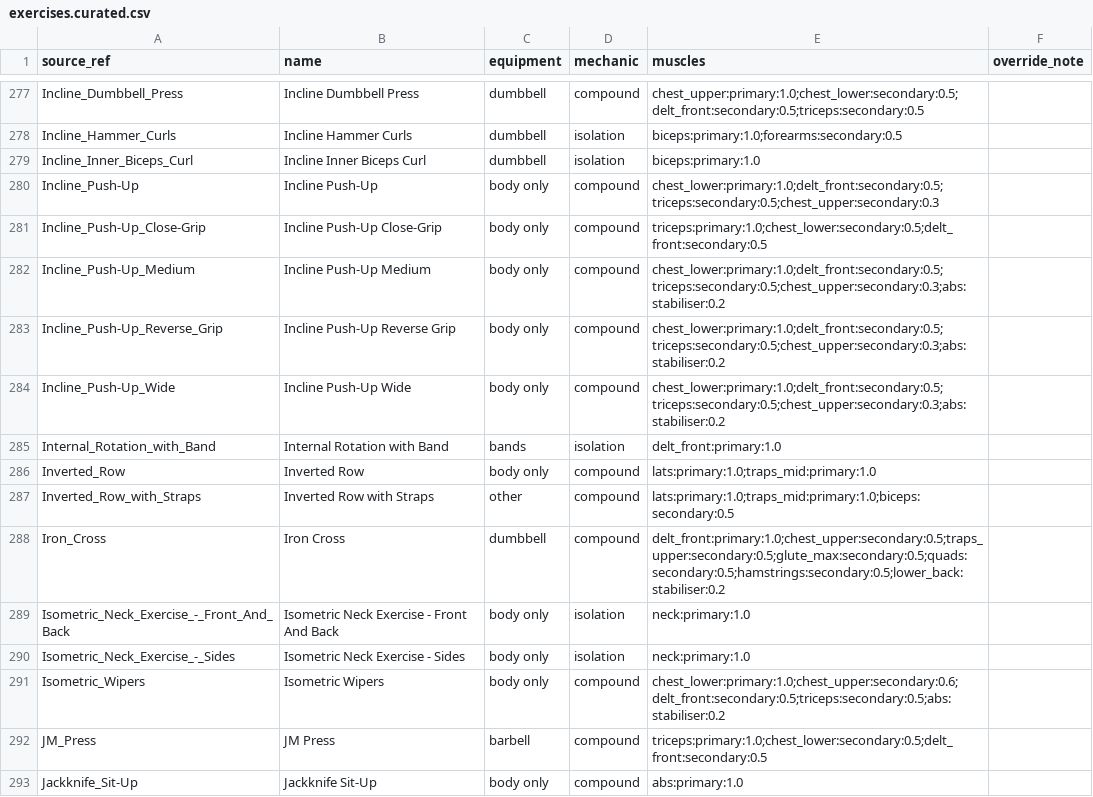
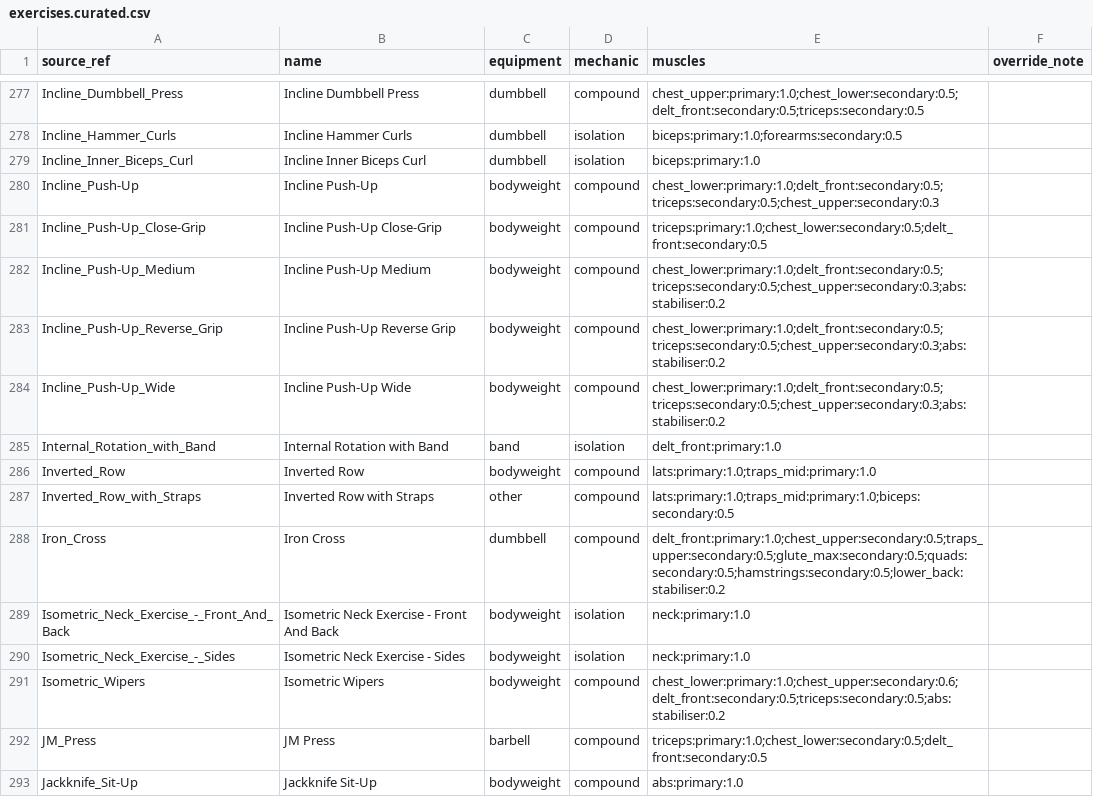
Before and after one commit to zeenotheinventor/KeyLow, a CSV file: packages/db/data/exercises/exercises.curated.csv, drawn as a sheet; only a part is shown, gaps mark what is left out; the diff covers the shown part only.

```diff
--- a/packages/db/data/exercises/exercises.curated.csv
+++ b/packages/db/data/exercises/exercises.curated.csv
@@ -279,15 +279,15 @@ Incline_Hammer_Curls,Incline Hammer Curls,dumbbell,isolation,biceps:primary:1.0;
 Incline_Inner_Biceps_Curl,Incline Inner Biceps Curl,dumbbell,isolation,biceps:primary:1.0,
-Incline_Push-Up,Incline Push-Up,body only,compound,chest_lower:primary:1.0;delt_front:secondary:0.5;triceps:secondary:0.5;chest_upper:secondary:0.3,
-Incline_Push-Up_Close-Grip,Incline Push-Up Close-Grip,body only,compound,triceps:primary:1.0;chest_lower:secondary:0.5;delt_front:secondary:0.5,
-Incline_Push-Up_Medium,Incline Push-Up Medium,body only,compound,chest_lower:primary:1.0;delt_front:secondary:0.5;triceps:secondary:0.5;chest_upper:secondary:0.3;abs:stabiliser:0.2,
-Incline_Push-Up_Reverse_Grip,Incline Push-Up Reverse Grip,body only,compound,chest_lower:primary:1.0;delt_front:secondary:0.5;triceps:secondary:0.5;chest_upper:secondary:0.3;abs:stabiliser:0.2,
-Incline_Push-Up_Wide,Incline Push-Up Wide,body only,compound,chest_lower:primary:1.0;delt_front:secondary:0.5;triceps:secondary:0.5;chest_upper:secondary:0.3;abs:stabiliser:0.2,
-Internal_Rotation_with_Band,Internal Rotation with Band,bands,isolation,delt_front:primary:1.0,
-Inverted_Row,Inverted Row,body only,compound,lats:primary:1.0;traps_mid:primary:1.0,
+Incline_Push-Up,Incline Push-Up,bodyweight,compound,chest_lower:primary:1.0;delt_front:secondary:0.5;triceps:secondary:0.5;chest_upper:secondary:0.3,
+Incline_Push-Up_Close-Grip,Incline Push-Up Close-Grip,bodyweight,compound,triceps:primary:1.0;chest_lower:secondary:0.5;delt_front:secondary:0.5,
+Incline_Push-Up_Medium,Incline Push-Up Medium,bodyweight,compound,chest_lower:primary:1.0;delt_front:secondary:0.5;triceps:secondary:0.5;chest_upper:secondary:0.3;abs:stabiliser:0.2,
+Incline_Push-Up_Reverse_Grip,Incline Push-Up Reverse Grip,bodyweight,compound,chest_lower:primary:1.0;delt_front:secondary:0.5;triceps:secondary:0.5;chest_upper:secondary:0.3;abs:stabiliser:0.2,
+Incline_Push-Up_Wide,Incline Push-Up Wide,bodyweight,compound,chest_lower:primary:1.0;delt_front:secondary:0.5;triceps:secondary:0.5;chest_upper:secondary:0.3;abs:stabiliser:0.2,
+Internal_Rotation_with_Band,Internal Rotation with Band,band,isolation,delt_front:primary:1.0,
+Inverted_Row,Inverted Row,bodyweight,compound,lats:primary:1.0;traps_mid:primary:1.0,
 Inverted_Row_with_Straps,Inverted Row with Straps,other,compound,lats:primary:1.0;traps_mid:primary:1.0;biceps:secondary:0.5,
 Iron_Cross,Iron Cross,dumbbell,compound,delt_front:primary:1.0;chest_upper:secondary:0.5;traps_upper:secondary:0.5;glute_max:secondary:0.5;quads:secondary:0.5;hamstrings:secondary:0.5;lower_back:stabiliser:0.2,
-Isometric_Neck_Exercise_-_Front_And_Back,Isometric Neck Exercise - Front And Back,body only,isolation,neck:primary:1.0,
-Isometric_Neck_Exercise_-_Sides,Isometric Neck Exercise - Sides,body only,isolation,neck:primary:1.0,
-Isometric_Wipers,Isometric Wipers,body only,compound,chest_lower:primary:1.0;chest_upper:secondary:0.6;delt_front:secondary:0.5;triceps:secondary:0.5;abs:stabiliser:0.2,
+Isometric_Neck_Exercise_-_Front_And_Back,Isometric Neck Exercise - Front And Back,bodyweight,isolation,neck:primary:1.0,
+Isometric_Neck_Exercise_-_Sides,Isometric Neck Exercise - Sides,bodyweight,isolation,neck:primary:1.0,
+Isometric_Wipers,Isometric Wipers,bodyweight,compound,chest_lower:primary:1.0;chest_upper:secondary:0.6;delt_front:secondary:0.5;triceps:secondary:0.5;abs:stabiliser:0.2,
 JM_Press,JM Press,barbell,compound,triceps:primary:1.0;chest_lower:secondary:0.5;delt_front:secondary:0.5,
-Jackknife_Sit-Up,Jackknife Sit-Up,body only,compound,abs:primary:1.0,
+Jackknife_Sit-Up,Jackknife Sit-Up,bodyweight,compound,abs:primary:1.0,
```
Also changed, not shown: 184 edited cells elsewhere in this file, 6 other files.
